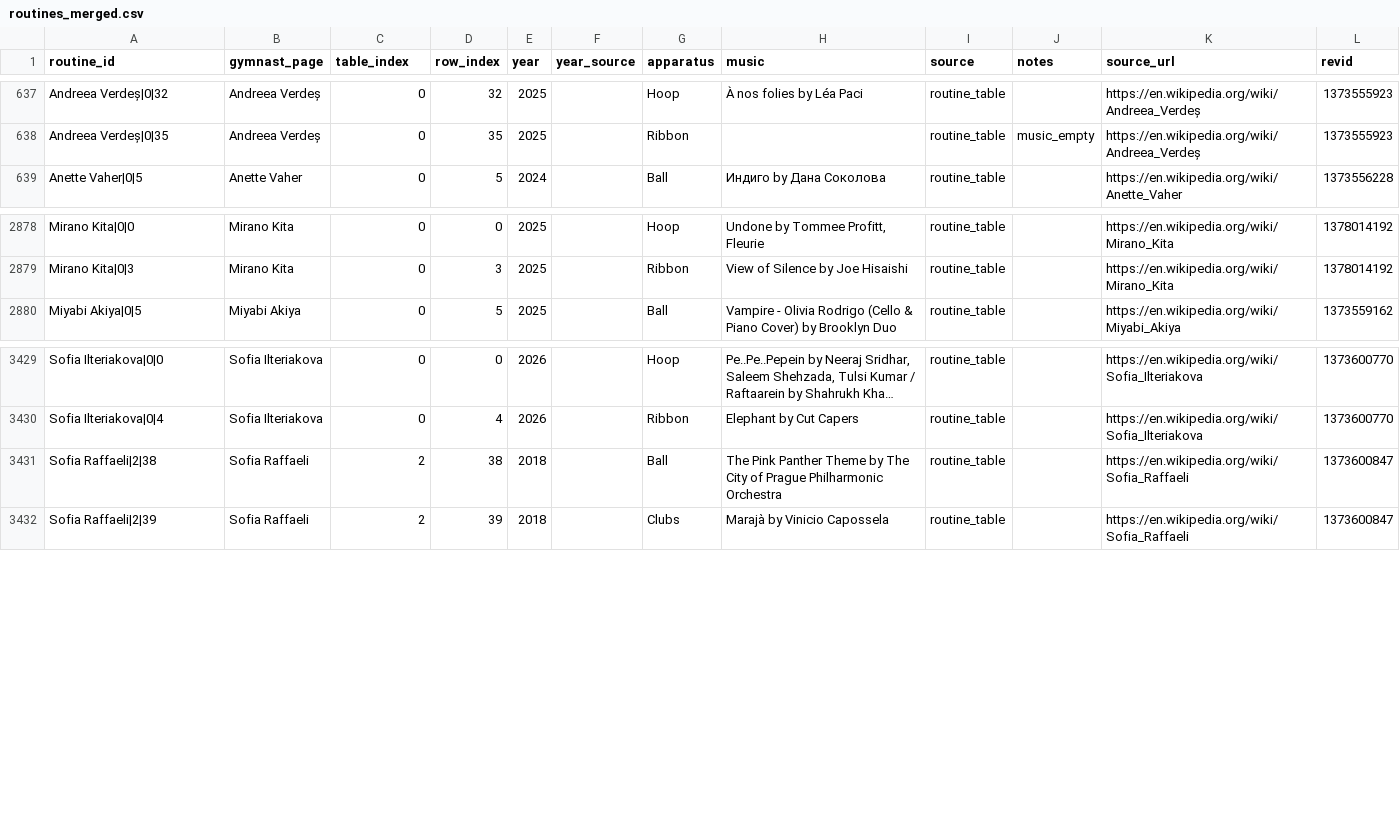
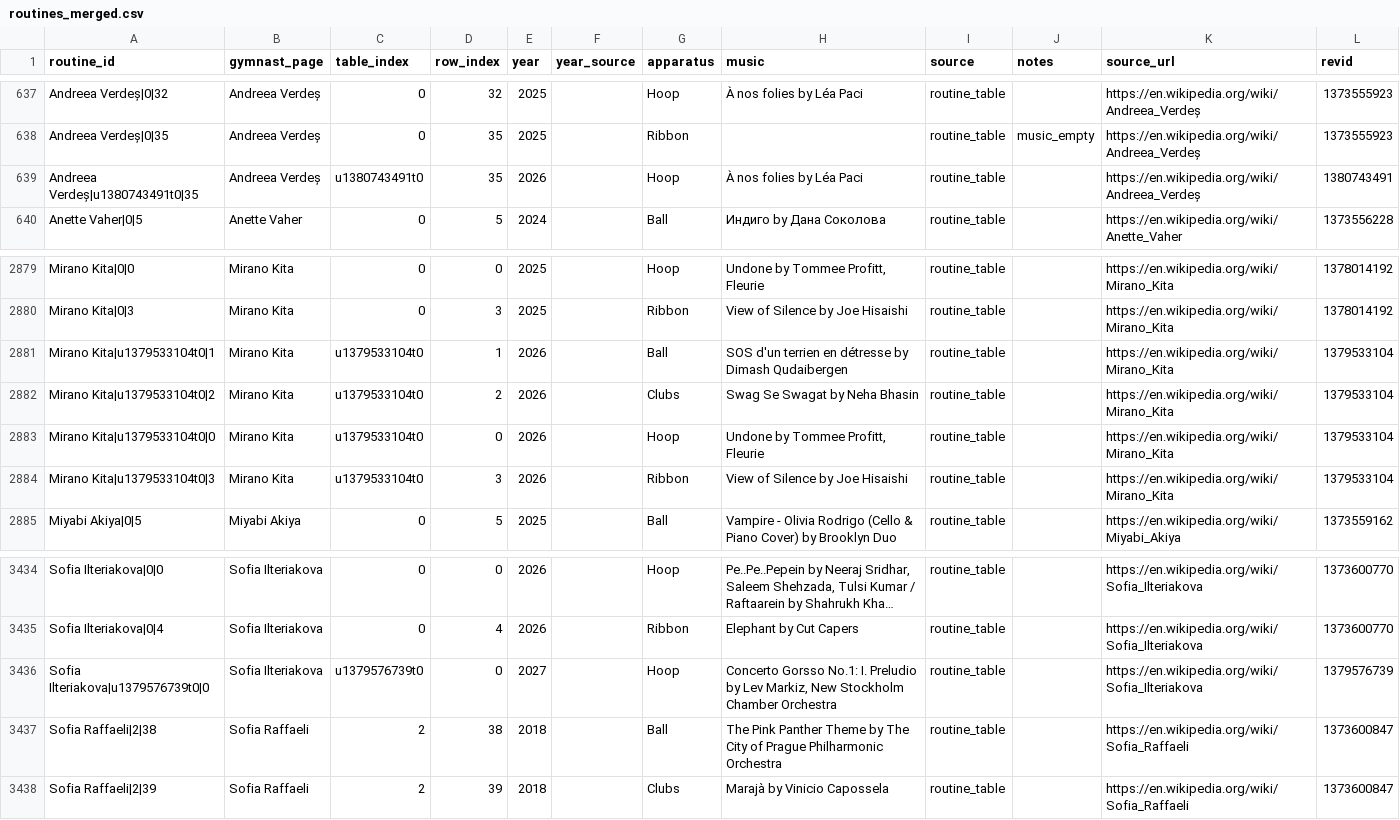
Before and after one commit to BorisenkoAnna1193/rg-music-catalog, a CSV file: data/interim/routines_merged.csv, drawn as a sheet; only a part is shown, gaps mark what is left out; long unchanged cells end in …; the diff names each change by its address in the sheet, - before the commit and + after, or states it on an @@ line.

```diff
--- a/data/interim/routines_merged.csv
+++ b/data/interim/routines_merged.csv
+row 639: Andreea Verdeș|u1380743491t0|35 | Andreea Verdeș | u1380743491t0 | 35 | 2026 |  | Hoop | À nos folies by Léa Paci | routine_table |  | https://en.wikipedia.org/wiki/Andreea_Verdeș | 1380743491
+row 2881: Mirano Kita|u1379533104t0|1 | Mirano Kita | u1379533104t0 | 1 | 2026 |  | Ball | SOS d'un terrien en détresse by Dimash Qudaibergen | routine_table |  | https://en.wikipedia.org/wiki/Mirano_Kita | 1379533104
+row 2882: Mirano Kita|u1379533104t0|2 | Mirano Kita | u1379533104t0 | 2 | 2026 |  | Clubs | Swag Se Swagat by Neha Bhasin | routine_table |  | https://en.wikipedia.org/wiki/Mirano_Kita | 1379533104
+row 2883: Mirano Kita|u1379533104t0|0 | Mirano Kita | u1379533104t0 | 0 | 2026 |  | Hoop | Undone by Tommee Profitt, Fleurie | routine_table |  | https://en.wikipedia.org/wiki/Mirano_Kita | 1379533104
+row 2884: Mirano Kita|u1379533104t0|3 | Mirano Kita | u1379533104t0 | 3 | 2026 |  | Ribbon | View of Silence by Joe Hisaishi | routine_table |  | https://en.wikipedia.org/wiki/Mirano_Kita | 1379533104
+row 3436: Sofia Ilteriakova|u1379576739t0|0 | Sofia Ilteriakova | u1379576739t0 | 0 | 2027 |  | Hoop | Concerto Gorsso No.1: I. Preludio by Lev Markiz, New Stockholm Chamber Orchestra | routine_table |  | https://en.wikipedia.org/wiki/Sofia_Ilteriakova | 1379576739
```
Also changed, not shown: data/interim/routines_parsed.csv, data/interim/track_works.csv, 25 other files.
